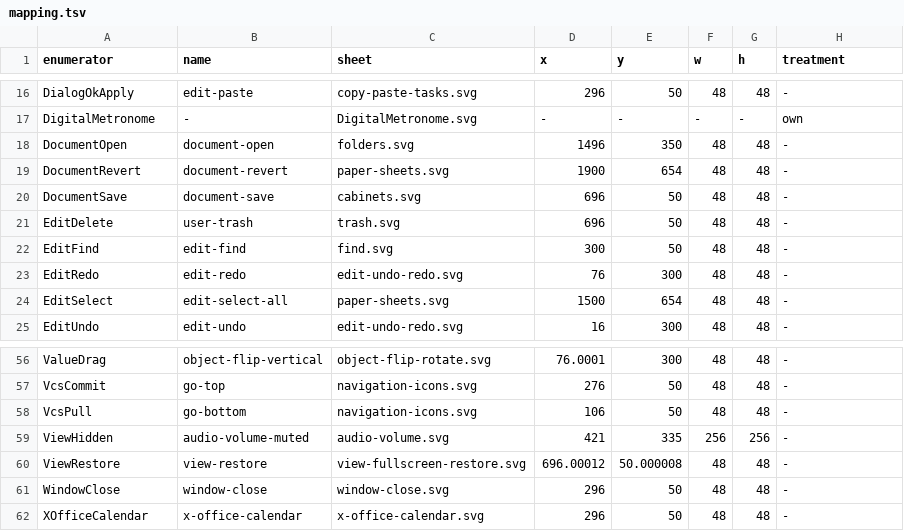
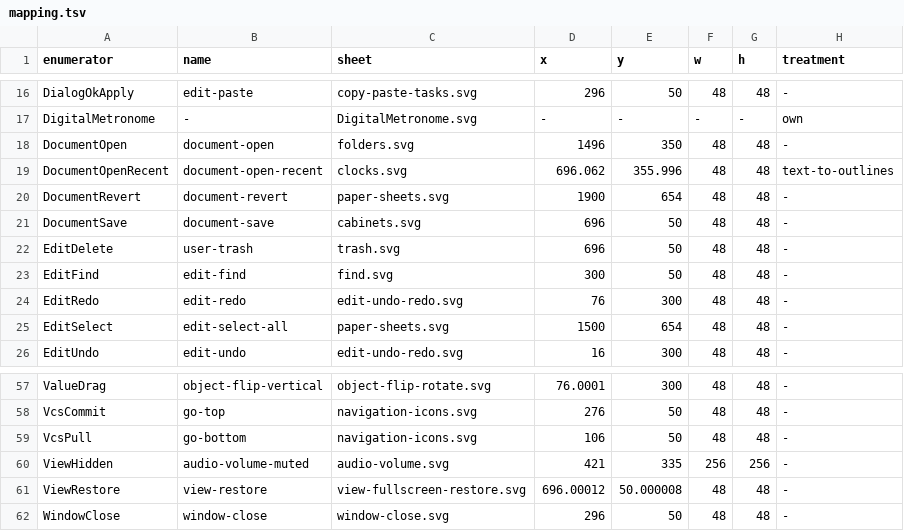
Before and after one commit to warptempo/warptempo_gui, a TSV file: tools/icon_set_adwaita_322/mapping.tsv, drawn as a sheet; only a part is shown, gaps mark what is left out; removed rows and columns are numbered as before the commit, all else as after; the diff names each change by its address in the sheet, - before the commit and + after, or states it on an @@ line.

```diff
--- a/tools/icon_set_adwaita_322/mapping.tsv
+++ b/tools/icon_set_adwaita_322/mapping.tsv
+row 19: DocumentOpenRecent | document-open-recent | clocks.svg | 696.062 | 355.996 | 48 | 48 | text-to-outlines
-row 62: XOfficeCalendar | x-office-calendar | x-office-calendar.svg | 296 | 50 | 48 | 48 | -
```
Also changed, not shown: tools/icon_set_adwaita_322/shadows.tsv, 11 other files.
